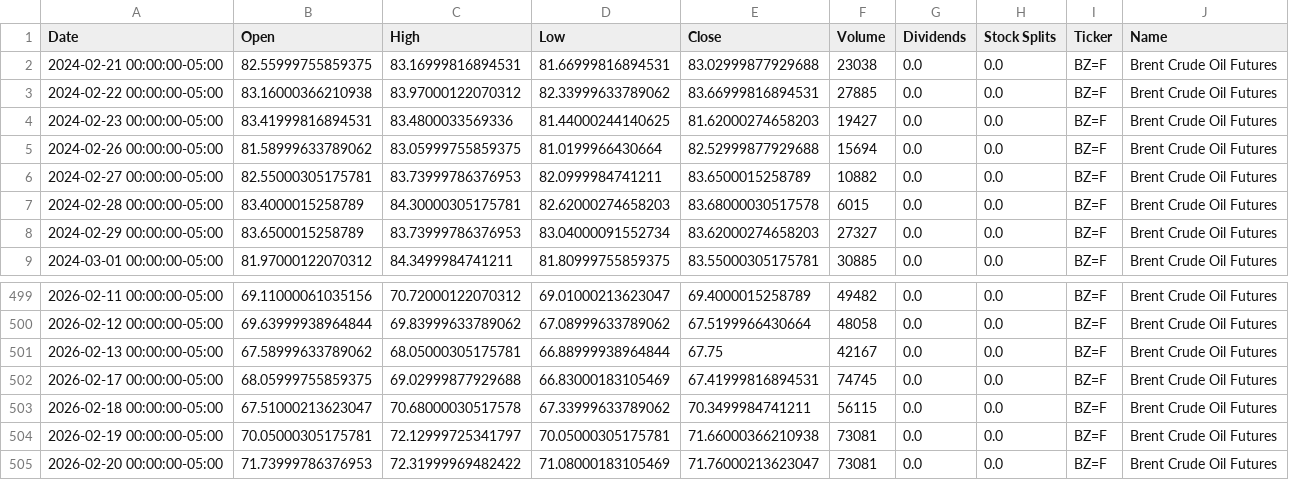
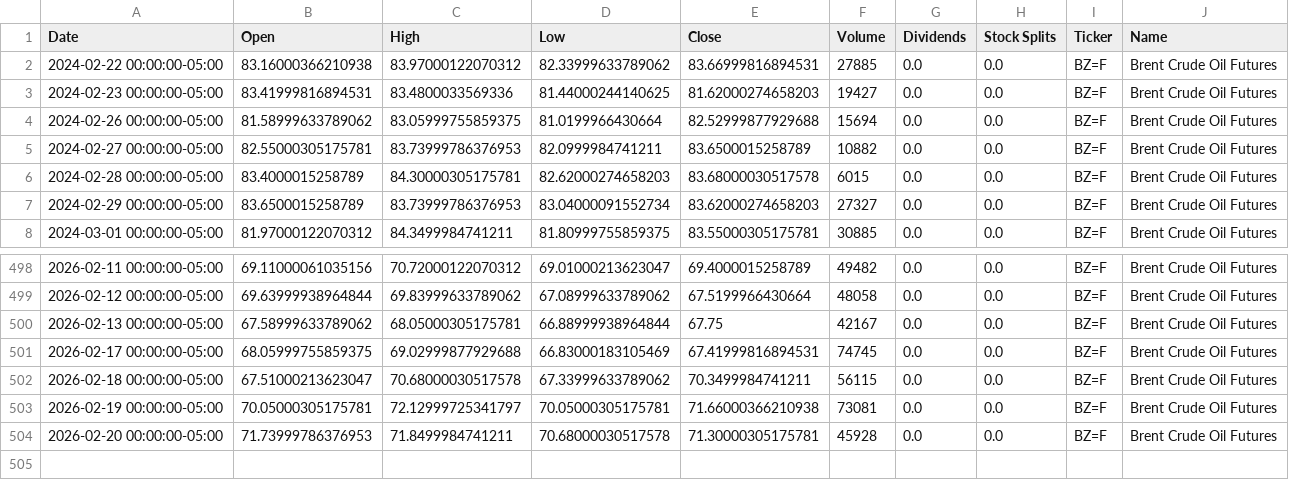
Before and after one commit to dylanmcd0/energy-analysis, a CSV file: data/financial/yfinance/BZ_F.csv, drawn as a sheet; only a part is shown, gaps mark what is left out.

```diff
--- a/data/financial/yfinance/BZ_F.csv
+++ b/data/financial/yfinance/BZ_F.csv
@@ -1,3 +1,2 @@
 Date,Open,High,Low,Close,Volume,Dividends,Stock Splits,Ticker,Name
-2024-02-21 00:00:00-05:00,82.55999755859375,83.16999816894531,81.66999816894531,83.02999877929688,23038,0.0,0.0,BZ=F,Brent Crude Oil Futures
 2024-02-22 00:00:00-05:00,83.16000366210938,83.97000122070312,82.33999633789062,83.66999816894531,27885,0.0,0.0,BZ=F,Brent Crude Oil Futures
@@ -504,2 +503,2 @@ Date,Open,High,Low,Close,Volume,Dividends,Stock Splits,Ticker,Name
 2026-02-19 00:00:00-05:00,70.05000305175781,72.12999725341797,70.05000305175781,71.66000366210938,73081,0.0,0.0,BZ=F,Brent Crude Oil Futures
-2026-02-20 00:00:00-05:00,71.73999786376953,72.31999969482422,71.08000183105469,71.76000213623047,73081,0.0,0.0,BZ=F,Brent Crude Oil Futures
+2026-02-20 00:00:00-05:00,71.73999786376953,71.8499984741211,70.68000030517578,71.30000305175781,45928,0.0,0.0,BZ=F,Brent Crude Oil Futures
```
Also changed, not shown: data/financial/yfinance/BKR.csv, data/financial/yfinance/COP.csv, 15 other files.
